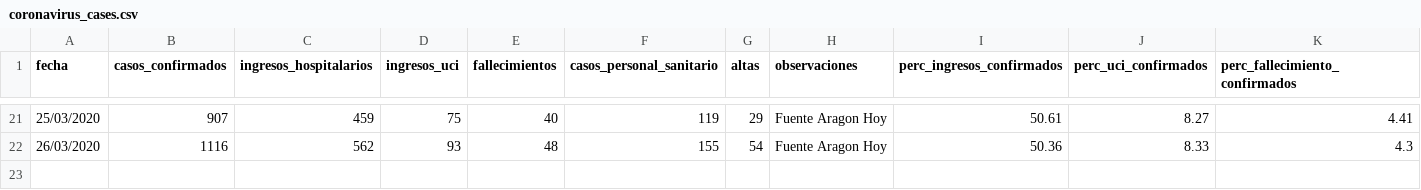
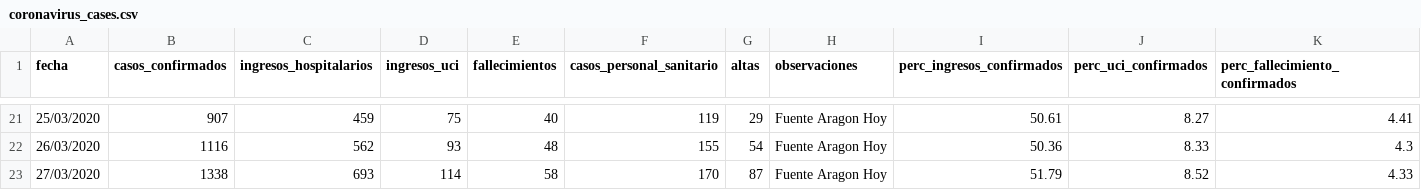
Before and after one commit to danilat/covid-19-aragon, a CSV file: _data/coronavirus_cases.csv, drawn as a sheet; only a part is shown, gaps mark what is left out; rows hold the shown columns only; the diff names each change by its address in the sheet, - before the commit and + after, or states it on an @@ line.

Commit message:
Updating data to 27/03 data

```diff
--- a/_data/coronavirus_cases.csv
+++ b/_data/coronavirus_cases.csv
+row 23: 27/03/2020 | 1338 | 693 | 114 | 58 | 170 | 87 | Fuente Aragon Hoy | 51.79 | 8.52 | 4.33
```
